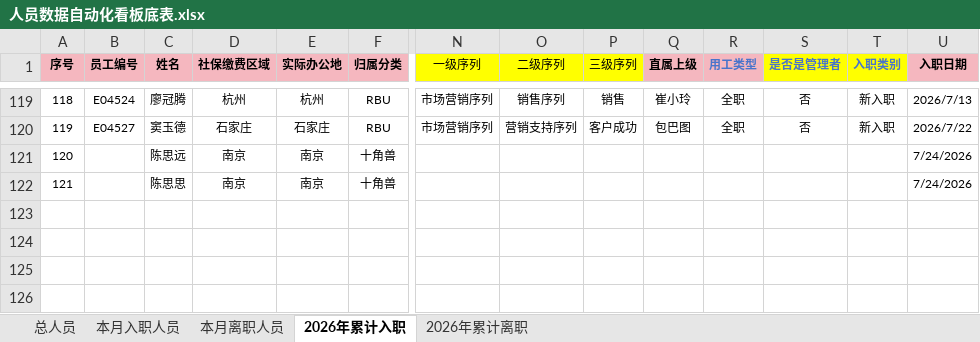
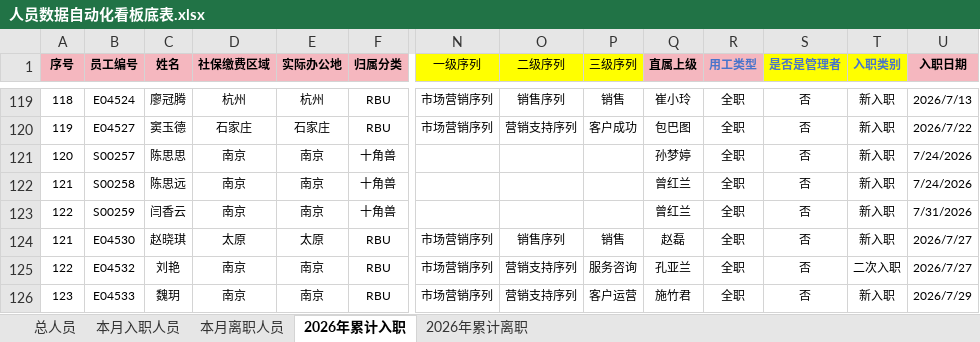
Before and after one commit to zhouzhou0602jinjin/personnel-dashboard, an Excel workbook: 人员数据自动化看板底表.xlsx, sheet 2026年累计入职, drawn as a sheet; only a part is shown, gaps mark what is left out; values as stored, in another font and other column widths than the file's, no borders; conditional formats not drawn; removed rows and columns are numbered as before the commit, all else as after; rows hold the shown columns only; the diff names each change by its address in the sheet, - before the commit and + after, or states it on an @@ line.

```diff
--- a/人员数据自动化看板底表.xlsx (sheet 2026年累计入职)
+++ b/人员数据自动化看板底表.xlsx (sheet 2026年累计入职)
+row 121: 120 | S00257 | 陈思思 | 南京 | 南京 | 十角兽 |  |  |  | 孙梦婷 | 全职 | 否 | 新入职 | 7/24/2026
@@ column A (序号) renumbered in row 122 @@
-B122 (员工编号): (empty)
+B122 (员工编号): S00258
-Q122 (直属上级): (empty)
+Q122 (直属上级): 曾红兰
-R122 (用工类型): (empty)
+R122 (用工类型): 全职
-S122 (是否是管理者): (empty)
+S122 (是否是管理者): 否
-T122 (入职类别): (empty)
+T122 (入职类别): 新入职
-row 122: 121 |  | 陈思思 | 南京 | 南京 | 十角兽 |  |  |  |  |  |  |  | 7/24/2026
+row 123: 122 | S00259 | 闫香云 | 南京 | 南京 | 十角兽 |  |  |  | 曾红兰 | 全职 | 否 | 新入职 | 7/31/2026
+row 124: 121 | E04530 | 赵晓琪 | 太原 | 太原 | RBU | 市场营销序列 | 销售序列 | 销售 | 赵磊 | 全职 | 否 | 新入职 | 2026/7/27
+row 125: 122 | E04532 | 刘艳 | 南京 | 南京 | RBU | 市场营销序列 | 营销支持序列 | 服务咨询 | 孔亚兰 | 全职 | 否 | 二次入职 | 2026/7/27
+row 126: 123 | E04533 | 魏玥 | 南京 | 南京 | RBU | 市场营销序列 | 营销支持序列 | 客户运营 | 施竹君 | 全职 | 否 | 新入职 | 2026/7/29
```
Also changed, not shown: sheet 总人员, sheet 本月离职人员, sheet 2026年累计离职, sheet 本月入职人员, formulas that keep their value, hidden cells, 3 other files.
